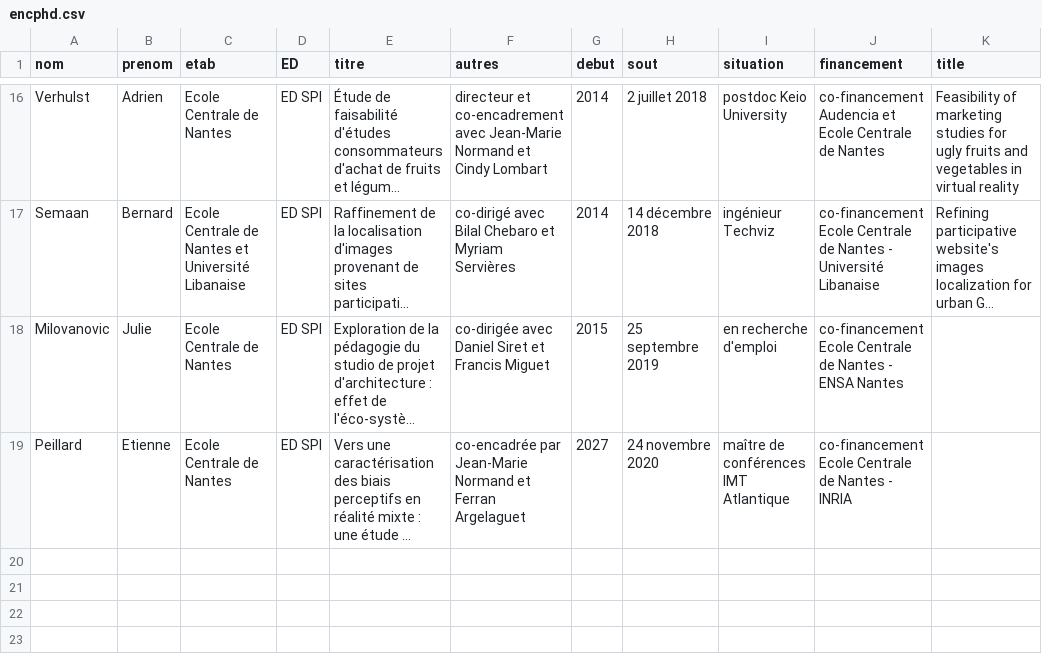
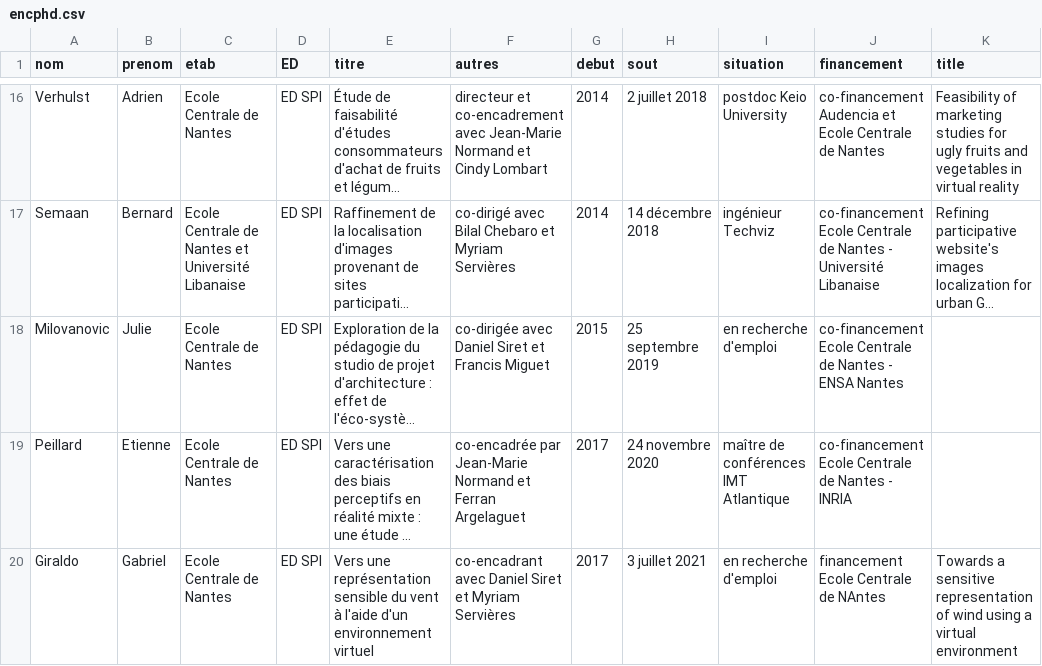
Before and after one commit to guillaumemoreau/guillaumemoreau.github.io, a CSV file: src/_data/encphd.csv, drawn as a sheet; only a part is shown, gaps mark what is left out; long unchanged cells end in …; the diff names each change by its address in the sheet, - before the commit and + after, or states it on an @@ line.

```diff
--- a/src/_data/encphd.csv
+++ b/src/_data/encphd.csv
-G19 (debut): 2027
+G19 (debut): 2017
+row 20: Giraldo | Gabriel | Ecole Centrale de Nantes | ED SPI | Vers une représentation sensible du vent à l'aide d'un environnement virtuel | co-encadrant avec Daniel Siret et Myriam Servières | 2017 | 3 juillet 2021 | en recherche d'emploi | financement Ecole Centrale de NAntes | Towards a sensitive representation of wind using a virtual environment
```
Also changed, not shown: src/_data/phdrunning.csv, 2 other files.
